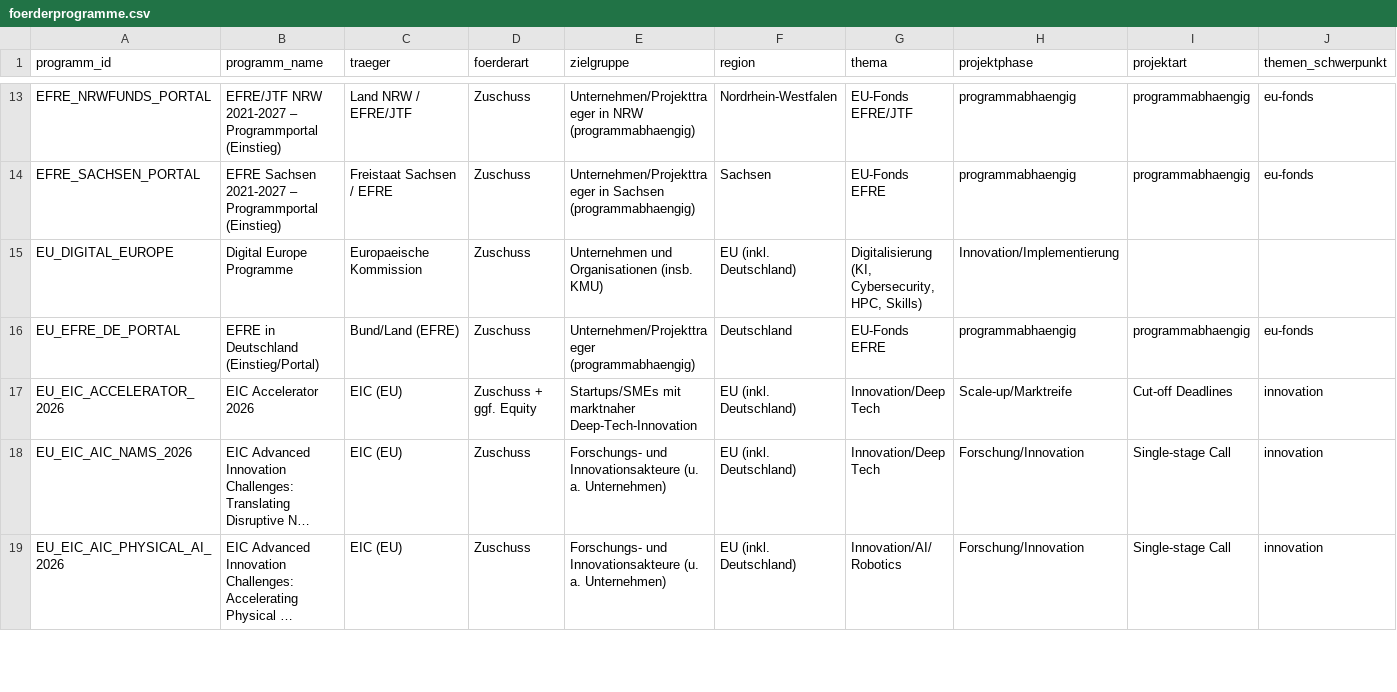
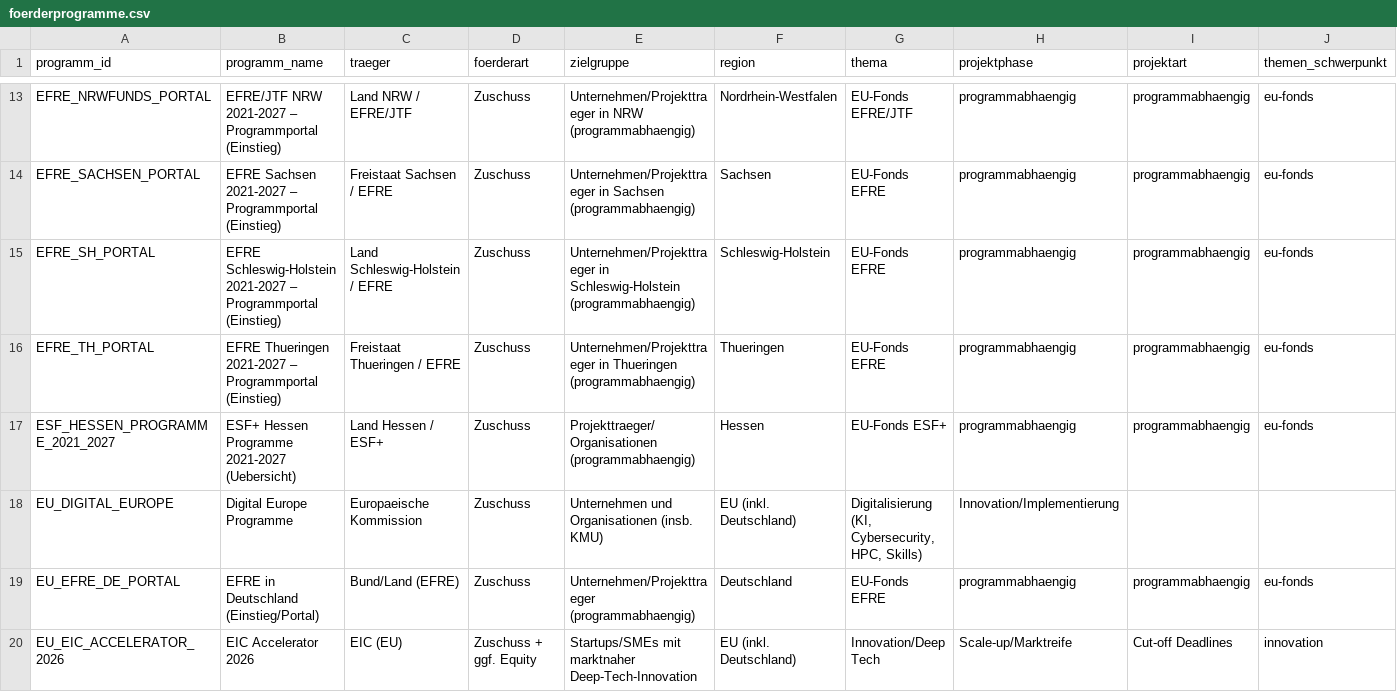
Before and after one commit to weissio/foerdermittel-navigator, a CSV file: data/foerderprogramme.csv, drawn as a sheet; only a part is shown, gaps mark what is left out; the shorter side is filled out with more unchanged rows; long unchanged cells end in …; rows hold the shown columns only; the diff names each change by its address in the sheet, - before the commit and + after, or states it on an @@ line.

Commit message:
Add EFRE SH/TH and ESF+ Hessen overview

```diff
--- a/data/foerderprogramme.csv
+++ b/data/foerderprogramme.csv
+row 15: EFRE_SH_PORTAL | EFRE Schleswig-Holstein 2021-2027 – Programmportal (Einstieg) | Land Schleswig-Holstein / EFRE | Zuschuss | Unternehmen/Projekttraeger in Schleswig-Holstein (programmabhaengig) | Schleswig-Holstein | EU-Fonds EFRE | programmabhaengig | programmabhaengig | eu-fonds
+row 16: EFRE_TH_PORTAL | EFRE Thueringen 2021-2027 – Programmportal (Einstieg) | Freistaat Thueringen / EFRE | Zuschuss | Unternehmen/Projekttraeger in Thueringen (programmabhaengig) | Thueringen | EU-Fonds EFRE | programmabhaengig | programmabhaengig | eu-fonds
+row 17: ESF_HESSEN_PROGRAMME_2021_2027 | ESF+ Hessen Programme 2021-2027 (Uebersicht) | Land Hessen / ESF+ | Zuschuss | Projekttraeger/Organisationen (programmabhaengig) | Hessen | EU-Fonds ESF+ | programmabhaengig | programmabhaengig | eu-fonds
```
Also changed, not shown: 2 other files.
